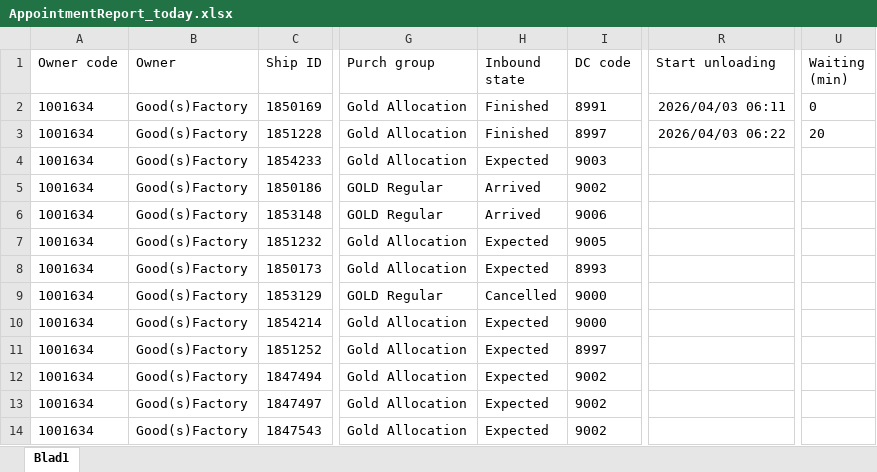
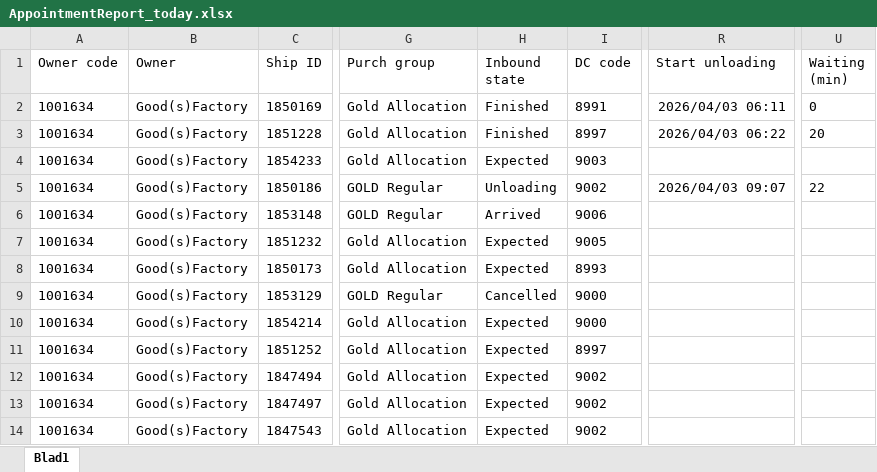
Before and after one commit to Meditatim-create/action-portal-scraper, an Excel workbook: data/AppointmentReport_today.xlsx, sheet Blad1, drawn as a sheet; only a part is shown, gaps mark what is left out; values as stored, in another font and other column widths than the file's, no borders; the diff names each change by its address in the sheet, - before the commit and + after, or states it on an @@ line.

Commit message:
Update rapport 2026-04-03 09:10

```diff
--- a/data/AppointmentReport_today.xlsx (sheet Blad1)
+++ b/data/AppointmentReport_today.xlsx (sheet Blad1)
-H5 (Inbound state): Arrived
+H5 (Inbound state): Unloading
-R5 (Start unloading): (empty)
+R5 (Start unloading): 2026/04/03 09:07
-U5 (Waiting (min)): (empty)
+U5 (Waiting (min)): 22
```
